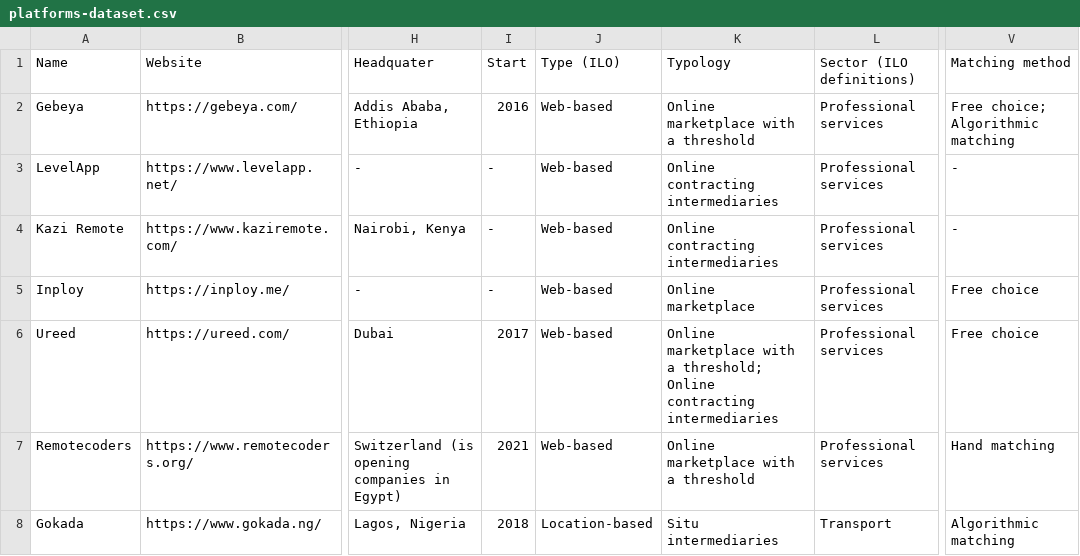
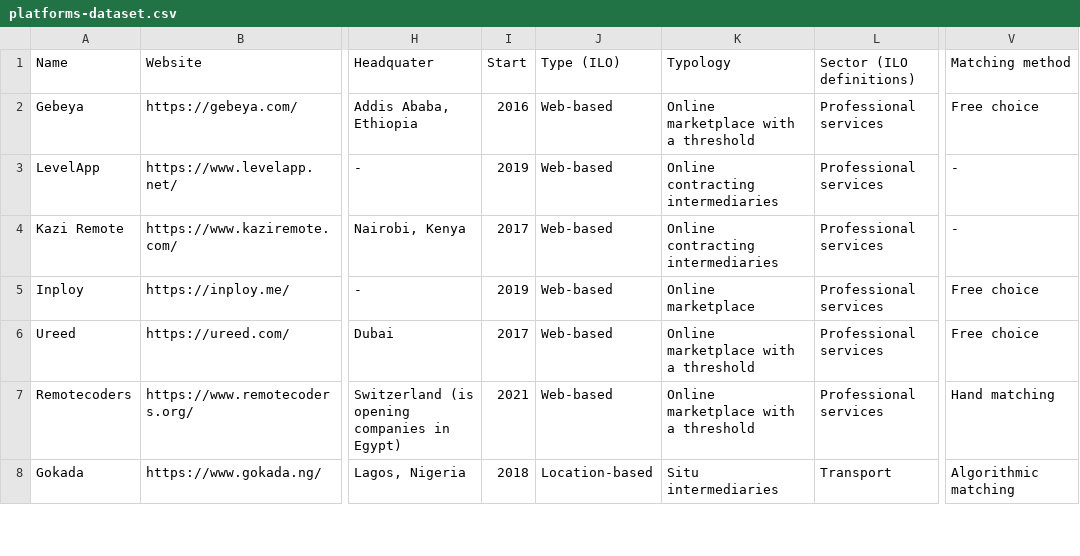
Before and after one commit to abed42/ilo-research-project, a CSV file: platforms-dataset.csv, drawn as a sheet; only a part is shown, gaps mark what is left out; ↵ is a line break in a cell; the diff covers the shown part only; the diff names each change by its address in the sheet, - before the commit and + after, or states it on an @@ line.

```diff
--- a/platforms-dataset.csv
+++ b/platforms-dataset.csv
-V2 (Matching method): Free choice; Algorithmic matching
+V2 (Matching method): Free choice
-I3 (Start): -
+I3 (Start): 2019
-I4 (Start): -
+I4 (Start): 2017
-I5 (Start): -
+I5 (Start): 2019
-K6 (Typology): …with a threshold; ↵ Online contracting intermediaries
+K6 (Typology): …with a threshold
```
Also changed, not shown: 1 removed row and 17 edited cells elsewhere in this file, 1 other file.
